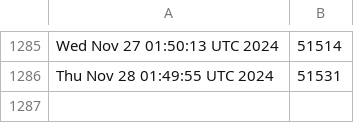
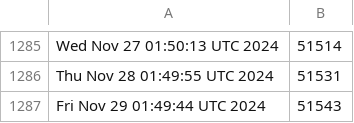
Before and after one commit to kgilmer/ghactions, a CSV file: iso-release-count.csv, drawn as a sheet; only a part is shown, gaps mark what is left out; the diff names each change by its address in the sheet, - before the commit and + after, or states it on an @@ line.

```diff
--- a/iso-release-count.csv
+++ b/iso-release-count.csv
+row 1287: Fri Nov 29 01:49:44 UTC 2024 | 51543
```
Also changed, not shown: release-count.csv.
